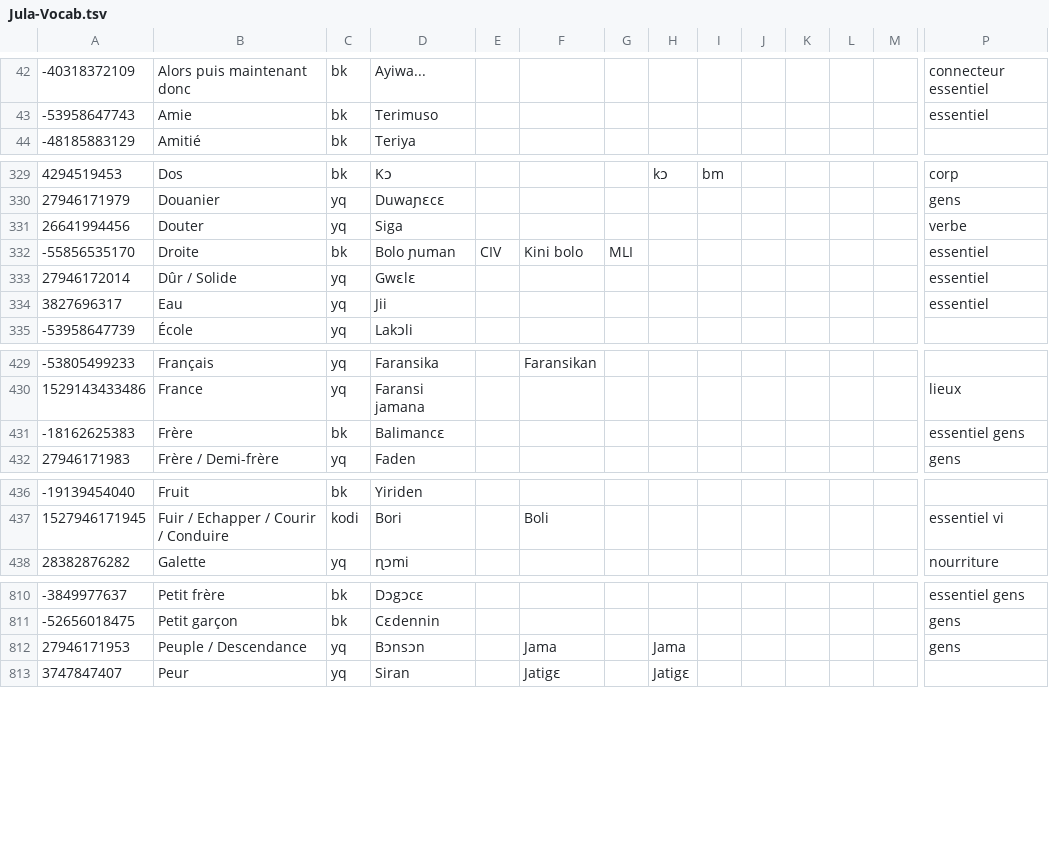
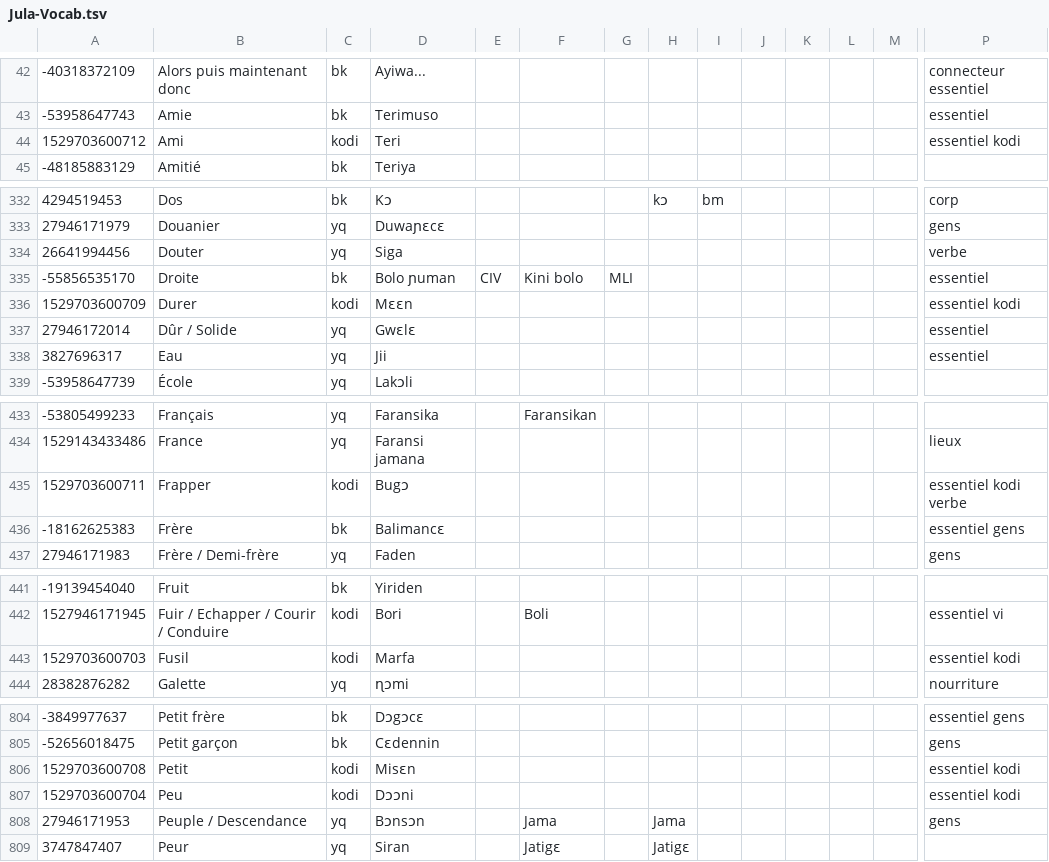
Before and after one commit to boydkelly/stage, a TSV file: static/download/Jula-Vocab.tsv, drawn as a sheet; only a part is shown, gaps mark what is left out; rows hold the shown columns only; the diff covers the shown part only; the diff names each change by its address in the sheet, - before the commit and + after, or states it on an @@ line.

```diff
--- a/static/download/Jula-Vocab.tsv
+++ b/static/download/Jula-Vocab.tsv
+row 44: 1529703600712 | Ami | kodi | Teri |  |  |  |  |  |  |  |  |  | essentiel kodi
+row 336: 1529703600709 | Durer | kodi | Mɛɛn |  |  |  |  |  |  |  |  |  | essentiel kodi
+row 435: 1529703600711 | Frapper | kodi | Bugɔ |  |  |  |  |  |  |  |  |  | essentiel kodi verbe
+row 443: 1529703600703 | Fusil | kodi | Marfa |  |  |  |  |  |  |  |  |  | essentiel kodi
+row 806: 1529703600708 | Petit | kodi | Misɛn |  |  |  |  |  |  |  |  |  | essentiel kodi
+row 807: 1529703600704 | Peu | kodi | Dɔɔni |  |  |  |  |  |  |  |  |  | essentiel kodi
```
Also changed, not shown: 12 added rows, 18 removed rows and 4 edited cells elsewhere in this file.
